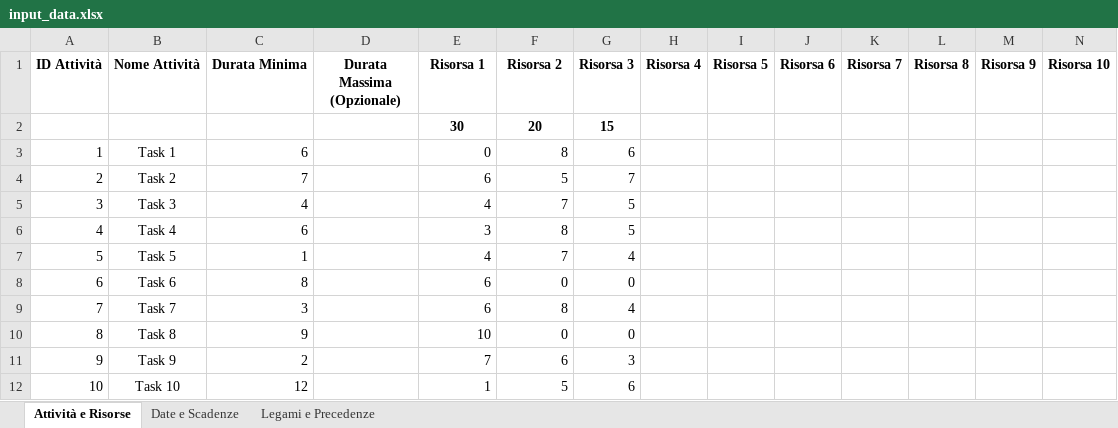
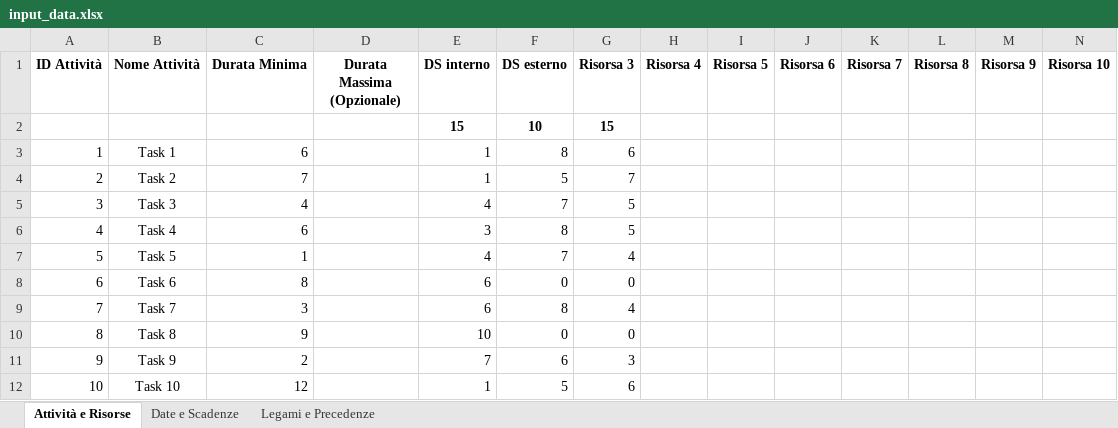
Before and after one commit to LudovicoBorro/Progetto-Dashboard-gestionale, an Excel workbook: data/files/input_data.xlsx, sheet Attività e Risorse, drawn as a sheet; only a part is shown; values as stored, in another font and other column widths than the file's, no borders; table styles not drawn; removed rows and columns are numbered as before the commit, all else as after; rows hold the shown columns only; the diff names each change by its address in the sheet, - before the commit and + after, or states it on an @@ line.

```diff
--- a/data/files/input_data.xlsx (sheet Attività e Risorse)
+++ b/data/files/input_data.xlsx (sheet Attività e Risorse)
-E1: Risorsa 1
+E1: DS interno
-F1: Risorsa 2
+F1: DS esterno
-row 2:  |  |  |  | 30 | 20 | 15
+row 2:  |  |  |  | 15 | 10 | 15
-E3 (DS interno): 0
+E3 (DS interno): 1
-E4 (DS interno): 6
+E4 (DS interno): 1
```
Also changed, not shown: 21 other files.
